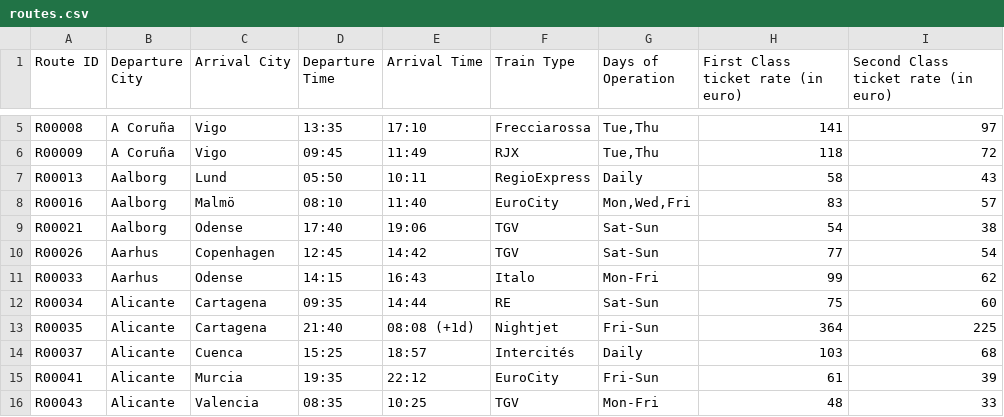
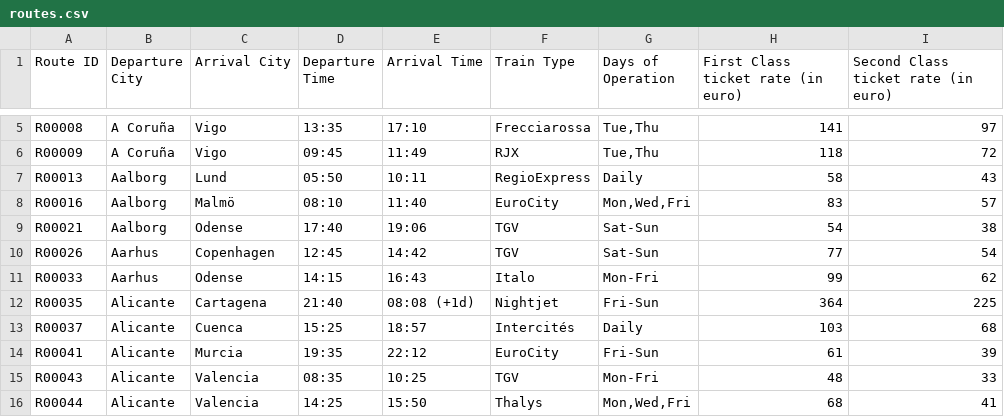
Before and after one commit to nicoledesigns/SOEN342, a CSV file: routes.csv, drawn as a sheet; only a part is shown, gaps mark what is left out; the shorter side is filled out with more unchanged rows.

```diff
--- a/routes.csv
+++ b/routes.csv
@@ -11,3 +11,2 @@ R00026,Aarhus,Copenhagen,12:45,14:42,TGV,Sat-Sun,77,54
 R00033,Aarhus,Odense,14:15,16:43,Italo,Mon-Fri,99,62
-R00034,Alicante,Cartagena,09:35,14:44,RE,Sat-Sun,75,60
 R00035,Alicante,Cartagena,21:40,08:08 (+1d),Nightjet,Fri-Sun,364,225
```
Also changed, not shown: 10 other files.
